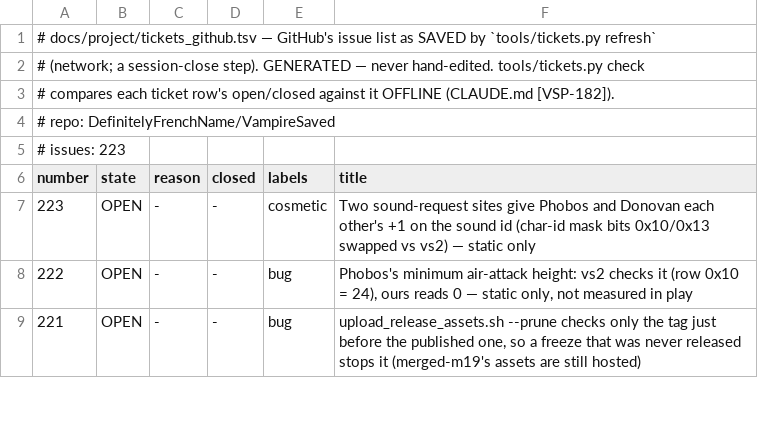
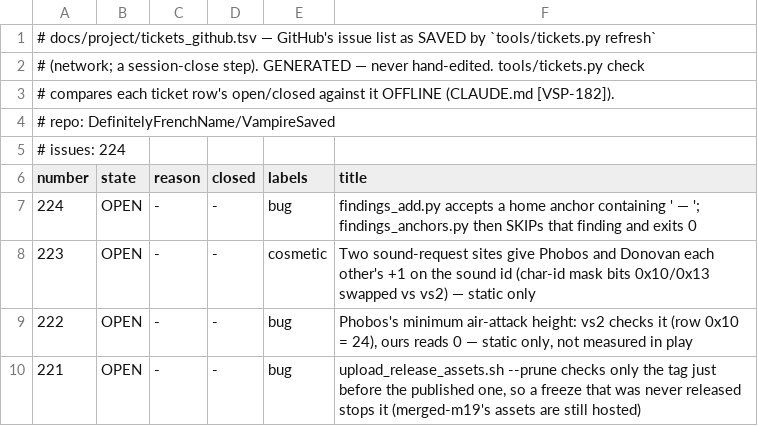
Before and after one commit to DefinitelyFrenchName/VampireSaved, a TSV file: docs/project/tickets_github.tsv, drawn as a sheet; only a part is shown.

```diff
--- a/docs/project/tickets_github.tsv
+++ b/docs/project/tickets_github.tsv
@@ -4,4 +4,5 @@
 # repo: DefinitelyFrenchName/VampireSaved
-# issues: 223
+# issues: 224
 number	state	reason	closed	labels	title
+224	OPEN	-	-	bug	findings_add.py accepts a home anchor containing ' — '; findings_anchors.py then SKIPs that finding and exits 0
 223	OPEN	-	-	cosmetic	Two sound-request sites give Phobos and Donovan each other's +1 on the sound id (char-id mask bits 0x10/0x13 swapped vs vs2) — static only
```
Also changed, not shown: docs/project/tickets.tsv, 2 other files.
